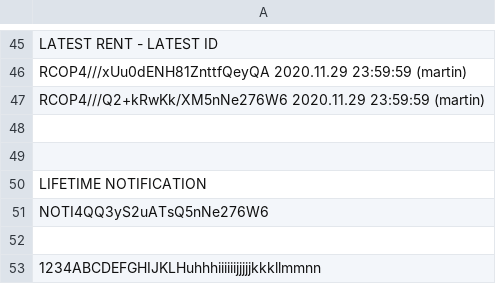
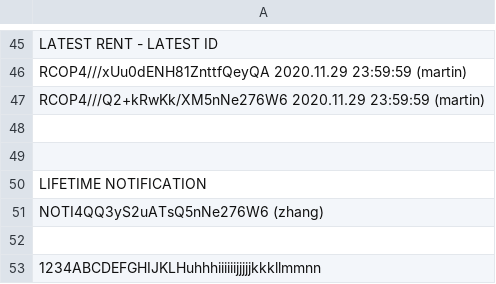
Before and after one commit to infotechniques/infotechniques.github.io, a CSV file: usernamecreated.csv, drawn as a sheet; only a part is shown, gaps mark what is left out.

Commit message:
Update usernamecreated.csv

```diff
--- a/usernamecreated.csv
+++ b/usernamecreated.csv
@@ -50,3 +50,3 @@ RCOP4///Q2+kRwKk/XM5nNe276W6 2020.11.29 23:59:59 (martin)
 LIFETIME NOTIFICATION
-NOTI4QQ3yS2uATsQ5nNe276W6
+NOTI4QQ3yS2uATsQ5nNe276W6 (zhang)
 
```
